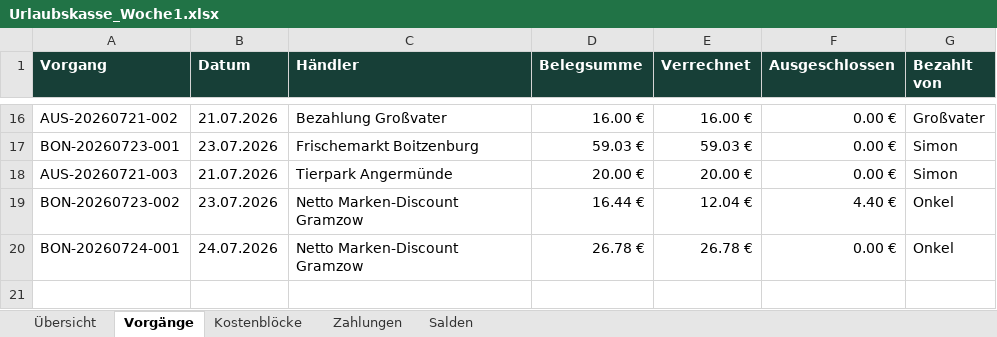
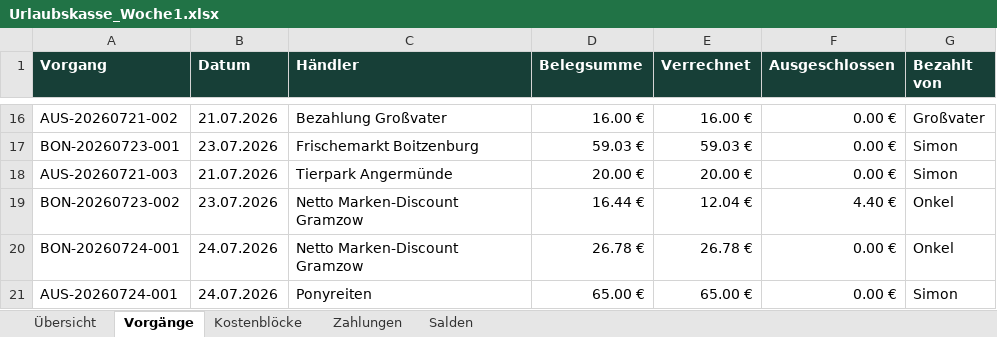
Before and after one commit to holypetrus1/abrechnung, an Excel workbook: exports/Urlaubskasse_Woche1.xlsx, sheet Vorgänge, drawn as a sheet; only a part is shown, gaps mark what is left out; values as stored, in another font and other column widths than the file's, no borders; 1 other sheet too large or unreadable and not compared; the diff names each change by its address in the sheet, - before the commit and + after, or states it on an @@ line.

Commit message:
Excel-Export nach Ponyreiten aktualisieren

```diff
--- a/exports/Urlaubskasse_Woche1.xlsx (sheet Vorgänge)
+++ b/exports/Urlaubskasse_Woche1.xlsx (sheet Vorgänge)
+row 21: AUS-20260724-001 | 24.07.2026 | Ponyreiten | 65.00 € | 65.00 € | 0.00 € | Simon
```
Also changed, not shown: sheet Salden, sheet Kostenblöcke, sheet Zahlungen.
